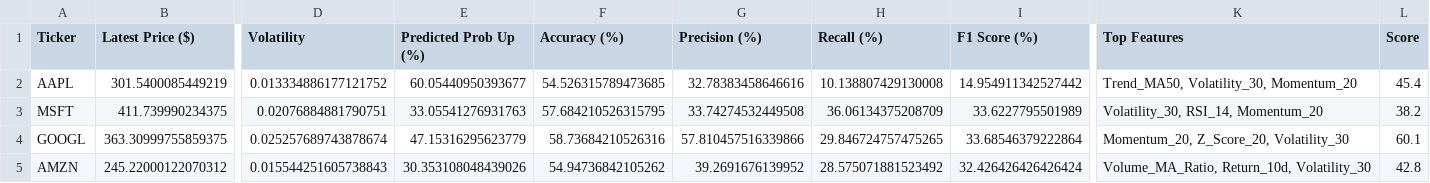
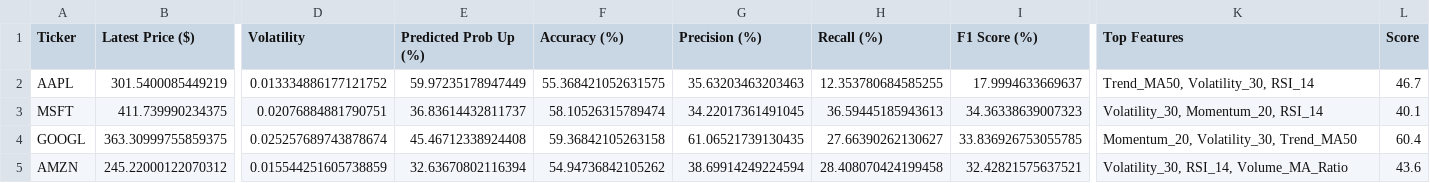
Before and after one commit to Toby0603/AlphaRank, a CSV file: results_core.csv, drawn as a sheet; only a part is shown, gaps mark what is left out; the diff covers the shown part only; the diff names each change by its address in the sheet, - before the commit and + after, or states it on an @@ line.

```diff
--- a/results_core.csv
+++ b/results_core.csv
-E2 (Predicted Prob Up (%)): 60.05440950393677
+E2 (Predicted Prob Up (%)): 59.97235178947449
-F2 (Accuracy (%)): 54.526315789473685
+F2 (Accuracy (%)): 55.368421052631575
-G2 (Precision (%)): 32.78383458646616
+G2 (Precision (%)): 35.63203463203463
-H2 (Recall (%)): 10.138807429130008
+H2 (Recall (%)): 12.353780684585255
-I2 (F1 Score (%)): 14.954911342527442
+I2 (F1 Score (%)): 17.9994633669637
-K2 (Top Features): Trend_MA50, Volatility_30, Momentum_20
+K2 (Top Features): Trend_MA50, Volatility_30, RSI_14
-L2 (Score): 45.4
+L2 (Score): 46.7
-E3 (Predicted Prob Up (%)): 33.05541276931763
+E3 (Predicted Prob Up (%)): 36.83614432811737
-F3 (Accuracy (%)): 57.684210526315795
+F3 (Accuracy (%)): 58.10526315789474
-G3 (Precision (%)): 33.74274532449508
+G3 (Precision (%)): 34.22017361491045
-H3 (Recall (%)): 36.06134375208709
+H3 (Recall (%)): 36.59445185943613
-I3 (F1 Score (%)): 33.6227795501989
+I3 (F1 Score (%)): 34.36338639007323
-K3 (Top Features): Volatility_30, RSI_14, Momentum_20
+K3 (Top Features): Volatility_30, Momentum_20, RSI_14
-L3 (Score): 38.2
+L3 (Score): 40.1
-E4 (Predicted Prob Up (%)): 47.15316295623779
+E4 (Predicted Prob Up (%)): 45.46712338924408
-F4 (Accuracy (%)): 58.73684210526316
+F4 (Accuracy (%)): 59.36842105263158
-G4 (Precision (%)): 57.810457516339866
+G4 (Precision (%)): 61.06521739130435
-H4 (Recall (%)): 29.846724757475265
+H4 (Recall (%)): 27.66390262130627
-I4 (F1 Score (%)): 33.68546379222864
+I4 (F1 Score (%)): 33.836926753055785
-K4 (Top Features): Momentum_20, Z_Score_20, Volatility_30
+K4 (Top Features): Momentum_20, Volatility_30, Trend_MA50
-L4 (Score): 60.1
+L4 (Score): 60.4
-D5 (Volatility): 0.015544251605738843
+D5 (Volatility): 0.015544251605738859
-E5 (Predicted Prob Up (%)): 30.353108048439026
+E5 (Predicted Prob Up (%)): 32.63670802116394
-G5 (Precision (%)): 39.2691676139952
+G5 (Precision (%)): 38.69914249224594
-H5 (Recall (%)): 28.575071881523492
+H5 (Recall (%)): 28.408070424199458
-I5 (F1 Score (%)): 32.426426426426424
+I5 (F1 Score (%)): 32.42821575637521
-K5 (Top Features): Volume_MA_Ratio, Return_10d, Volatility_30
+K5 (Top Features): Volatility_30, RSI_14, Volume_MA_Ratio
-L5 (Score): 42.8
+L5 (Score): 43.6
```
Also changed, not shown: 158 edited cells elsewhere in this file, benchmark_summary.csv, performance_history.csv, 4 other files.
